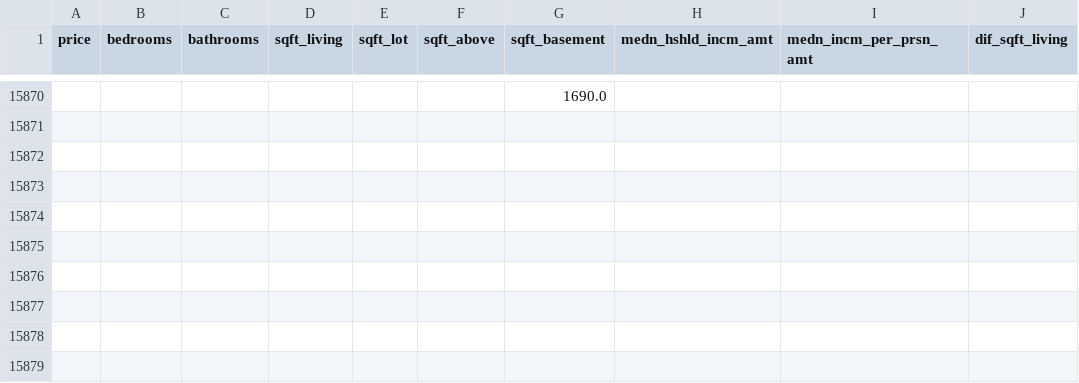
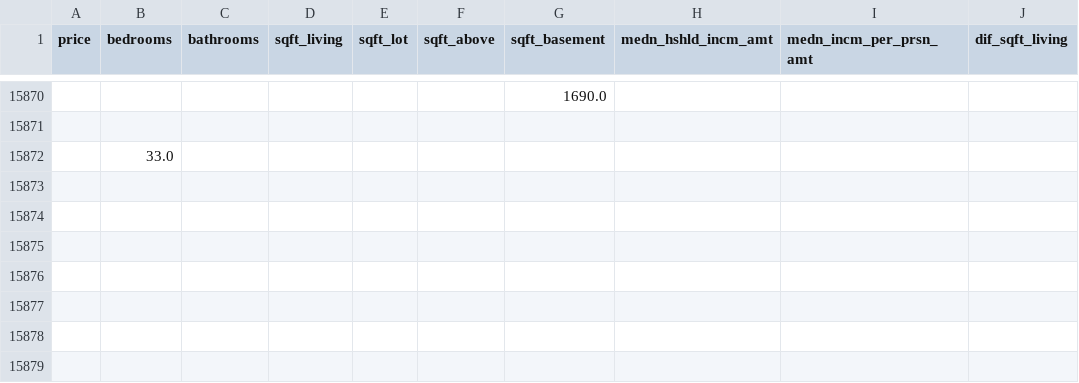
Before and after one commit to biacobral/previsao-preco-casas-ml, a CSV file: datasets/outliers_zscore.csv, drawn as a sheet; only a part is shown, gaps mark what is left out; the diff names each change by its address in the sheet, - before the commit and + after, or states it on an @@ line.

Commit message:
organização

```diff
--- a/datasets/outliers_zscore.csv
+++ b/datasets/outliers_zscore.csv
-B15872 (bedrooms): (empty)
+B15872 (bedrooms): 33.0
```
